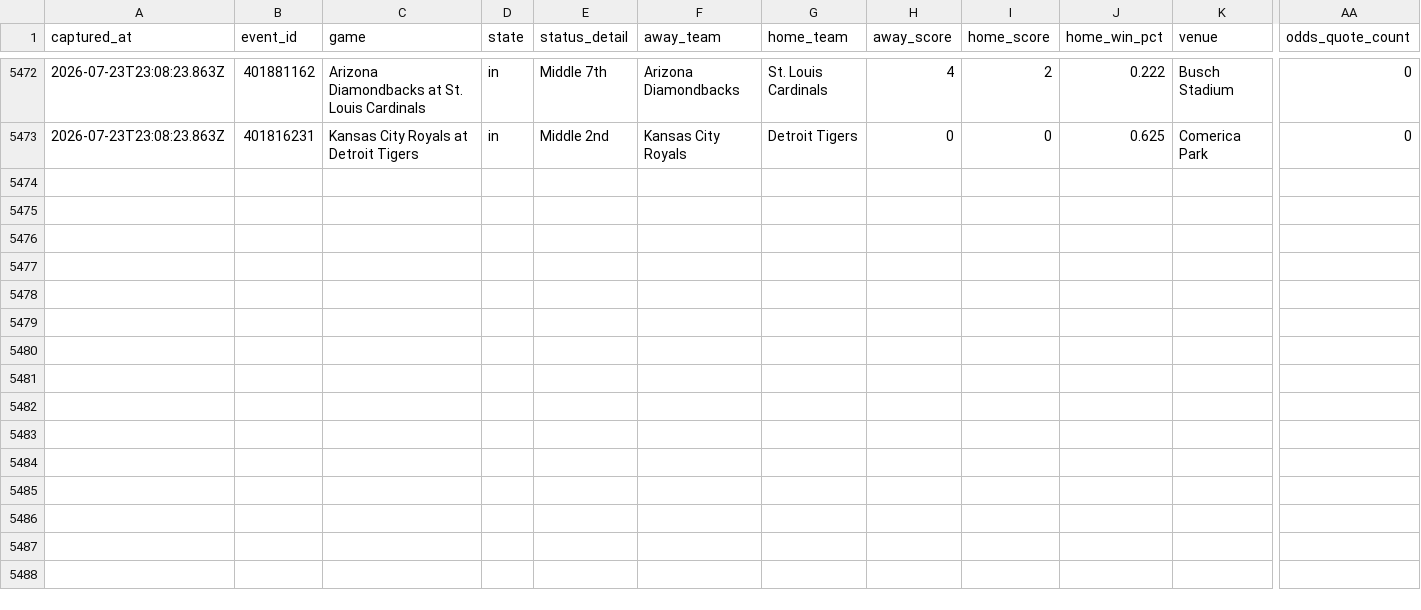
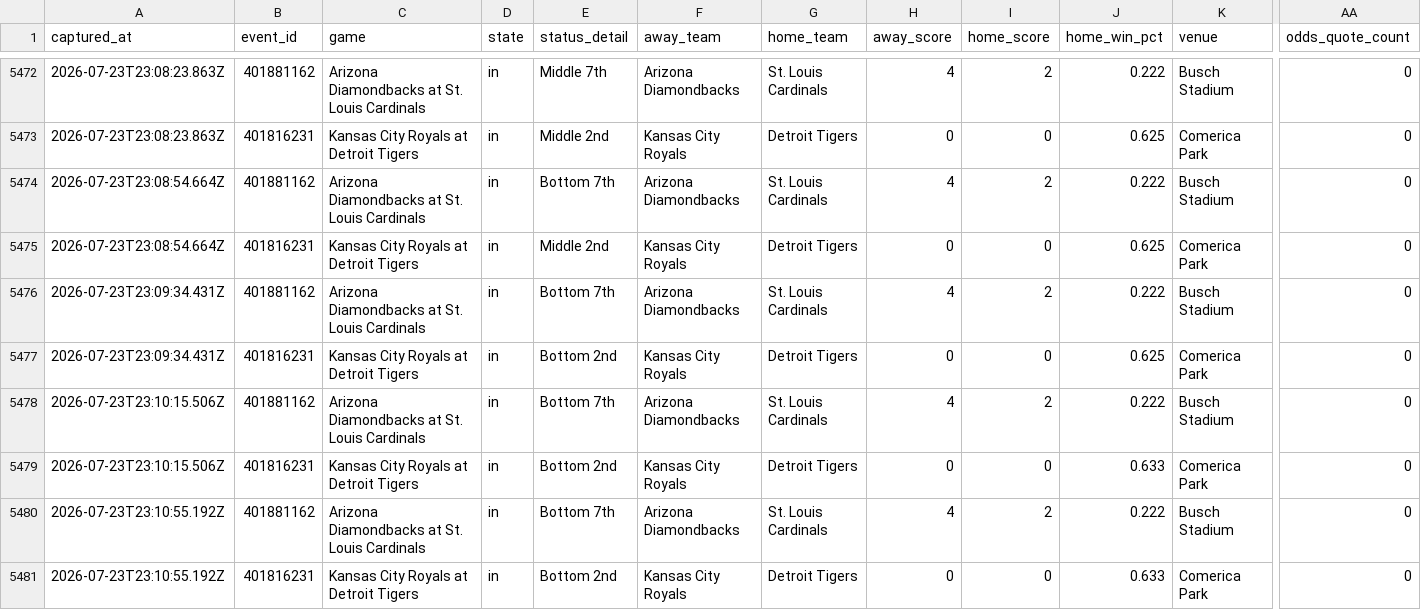
Before and after one commit to jriordan55/mlb_pbp_model, a CSV file: data/mlb_game_state.csv, drawn as a sheet; only a part is shown, gaps mark what is left out; rows hold the shown columns only; the diff covers the shown part only; the diff names each change by its address in the sheet, - before the commit and + after, or states it on an @@ line.

Commit message:
chore: update MLB scraper data 2026-07-23T23:14Z

```diff
--- a/data/mlb_game_state.csv
+++ b/data/mlb_game_state.csv
+row 5474: 2026-07-23T23:08:54.664Z | 401881162 | Arizona Diamondbacks at St. Louis Cardinals | in | Bottom 7th | Arizona Diamondbacks | St. Louis Cardinals | 4 | 2 | 0.222 | Busch Stadium | 0
+row 5475: 2026-07-23T23:08:54.664Z | 401816231 | Kansas City Royals at Detroit Tigers | in | Middle 2nd | Kansas City Royals | Detroit Tigers | 0 | 0 | 0.625 | Comerica Park | 0
+row 5476: 2026-07-23T23:09:34.431Z | 401881162 | Arizona Diamondbacks at St. Louis Cardinals | in | Bottom 7th | Arizona Diamondbacks | St. Louis Cardinals | 4 | 2 | 0.222 | Busch Stadium | 0
+row 5477: 2026-07-23T23:09:34.431Z | 401816231 | Kansas City Royals at Detroit Tigers | in | Bottom 2nd | Kansas City Royals | Detroit Tigers | 0 | 0 | 0.625 | Comerica Park | 0
+row 5478: 2026-07-23T23:10:15.506Z | 401881162 | Arizona Diamondbacks at St. Louis Cardinals | in | Bottom 7th | Arizona Diamondbacks | St. Louis Cardinals | 4 | 2 | 0.222 | Busch Stadium | 0
+row 5479: 2026-07-23T23:10:15.506Z | 401816231 | Kansas City Royals at Detroit Tigers | in | Bottom 2nd | Kansas City Royals | Detroit Tigers | 0 | 0 | 0.633 | Comerica Park | 0
+row 5480: 2026-07-23T23:10:55.192Z | 401881162 | Arizona Diamondbacks at St. Louis Cardinals | in | Bottom 7th | Arizona Diamondbacks | St. Louis Cardinals | 4 | 2 | 0.222 | Busch Stadium | 0
+row 5481: 2026-07-23T23:10:55.192Z | 401816231 | Kansas City Royals at Detroit Tigers | in | Bottom 2nd | Kansas City Royals | Detroit Tigers | 0 | 0 | 0.633 | Comerica Park | 0
```
Also changed, not shown: 8 added rows elsewhere in this file, 3 other files.
